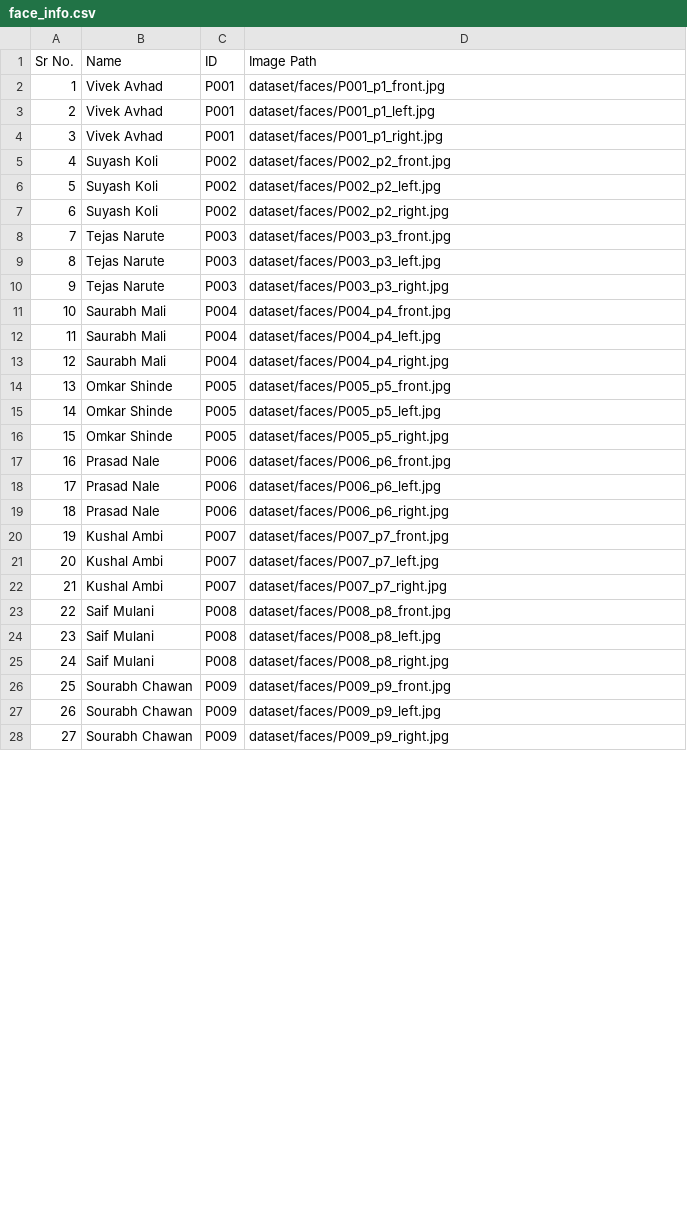
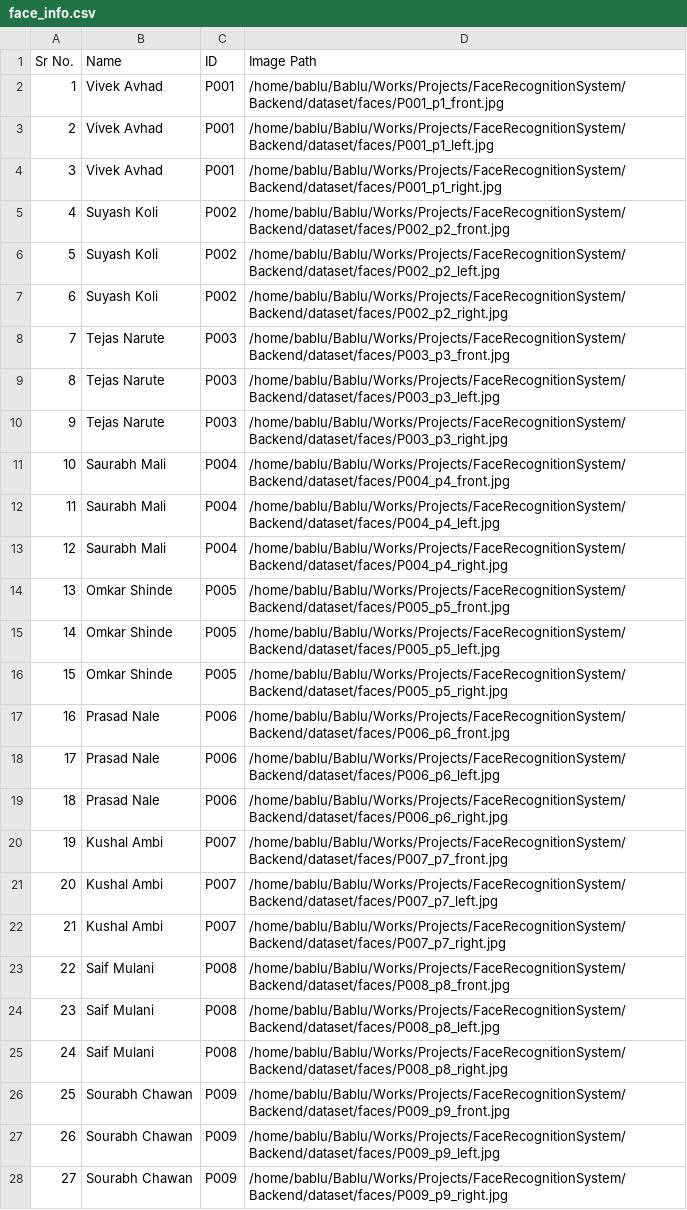
Before and after one commit to Vivek3825/FaceRecognitionSystem, a CSV file: Backend/dataset/face_info.csv, drawn as a sheet; only a part is shown; the diff covers the shown part only.

Commit message:
Implemented get info system

```diff
--- a/Backend/dataset/face_info.csv
+++ b/Backend/dataset/face_info.csv
@@ -1,28 +1,28 @@
 Sr No.,Name,ID,Image Path
-1,Vivek Avhad,P001,dataset/faces/P001_p1_front.jpg
-2,Vivek Avhad,P001,dataset/faces/P001_p1_left.jpg
-3,Vivek Avhad,P001,dataset/faces/P001_p1_right.jpg
-4,Suyash Koli,P002,dataset/faces/P002_p2_front.jpg
-5,Suyash Koli,P002,dataset/faces/P002_p2_left.jpg
-6,Suyash Koli,P002,dataset/faces/P002_p2_right.jpg
-7,Tejas Narute,P003,dataset/faces/P003_p3_front.jpg
-8,Tejas Narute,P003,dataset/faces/P003_p3_left.jpg
-9,Tejas Narute,P003,dataset/faces/P003_p3_right.jpg
-10,Saurabh Mali,P004,dataset/faces/P004_p4_front.jpg
-11,Saurabh Mali,P004,dataset/faces/P004_p4_left.jpg
-12,Saurabh Mali,P004,dataset/faces/P004_p4_right.jpg
-13,Omkar Shinde,P005,dataset/faces/P005_p5_front.jpg
-14,Omkar Shinde,P005,dataset/faces/P005_p5_left.jpg
-15,Omkar Shinde,P005,dataset/faces/P005_p5_right.jpg
-16,Prasad Nale,P006,dataset/faces/P006_p6_front.jpg
-17,Prasad Nale,P006,dataset/faces/P006_p6_left.jpg
-18,Prasad Nale,P006,dataset/faces/P006_p6_right.jpg
-19,Kushal Ambi,P007,dataset/faces/P007_p7_front.jpg
-20,Kushal Ambi,P007,dataset/faces/P007_p7_left.jpg
-21,Kushal Ambi,P007,dataset/faces/P007_p7_right.jpg
-22,Saif Mulani,P008,dataset/faces/P008_p8_front.jpg
-23,Saif Mulani,P008,dataset/faces/P008_p8_left.jpg
-24,Saif Mulani,P008,dataset/faces/P008_p8_right.jpg
-25,Sourabh Chawan,P009,dataset/faces/P009_p9_front.jpg
-26,Sourabh Chawan,P009,dataset/faces/P009_p9_left.jpg
-27,Sourabh Chawan,P009,dataset/faces/P009_p9_right.jpg
+1,Vivek Avhad,P001,/home/bablu/Bablu/Works/Projects/FaceRecognitionSystem/Backend/dataset/faces/P001_p1_front.jpg
+2,Vivek Avhad,P001,/home/bablu/Bablu/Works/Projects/FaceRecognitionSystem/Backend/dataset/faces/P001_p1_left.jpg
+3,Vivek Avhad,P001,/home/bablu/Bablu/Works/Projects/FaceRecognitionSystem/Backend/dataset/faces/P001_p1_right.jpg
+4,Suyash Koli,P002,/home/bablu/Bablu/Works/Projects/FaceRecognitionSystem/Backend/dataset/faces/P002_p2_front.jpg
+5,Suyash Koli,P002,/home/bablu/Bablu/Works/Projects/FaceRecognitionSystem/Backend/dataset/faces/P002_p2_left.jpg
+6,Suyash Koli,P002,/home/bablu/Bablu/Works/Projects/FaceRecognitionSystem/Backend/dataset/faces/P002_p2_right.jpg
+7,Tejas Narute,P003,/home/bablu/Bablu/Works/Projects/FaceRecognitionSystem/Backend/dataset/faces/P003_p3_front.jpg
+8,Tejas Narute,P003,/home/bablu/Bablu/Works/Projects/FaceRecognitionSystem/Backend/dataset/faces/P003_p3_left.jpg
+9,Tejas Narute,P003,/home/bablu/Bablu/Works/Projects/FaceRecognitionSystem/Backend/dataset/faces/P003_p3_right.jpg
+10,Saurabh Mali,P004,/home/bablu/Bablu/Works/Projects/FaceRecognitionSystem/Backend/dataset/faces/P004_p4_front.jpg
+11,Saurabh Mali,P004,/home/bablu/Bablu/Works/Projects/FaceRecognitionSystem/Backend/dataset/faces/P004_p4_left.jpg
+12,Saurabh Mali,P004,/home/bablu/Bablu/Works/Projects/FaceRecognitionSystem/Backend/dataset/faces/P004_p4_right.jpg
+13,Omkar Shinde,P005,/home/bablu/Bablu/Works/Projects/FaceRecognitionSystem/Backend/dataset/faces/P005_p5_front.jpg
+14,Omkar Shinde,P005,/home/bablu/Bablu/Works/Projects/FaceRecognitionSystem/Backend/dataset/faces/P005_p5_left.jpg
+15,Omkar Shinde,P005,/home/bablu/Bablu/Works/Projects/FaceRecognitionSystem/Backend/dataset/faces/P005_p5_right.jpg
+16,Prasad Nale,P006,/home/bablu/Bablu/Works/Projects/FaceRecognitionSystem/Backend/dataset/faces/P006_p6_front.jpg
+17,Prasad Nale,P006,/home/bablu/Bablu/Works/Projects/FaceRecognitionSystem/Backend/dataset/faces/P006_p6_left.jpg
+18,Prasad Nale,P006,/home/bablu/Bablu/Works/Projects/FaceRecognitionSystem/Backend/dataset/faces/P006_p6_right.jpg
+19,Kushal Ambi,P007,/home/bablu/Bablu/Works/Projects/FaceRecognitionSystem/Backend/dataset/faces/P007_p7_front.jpg
+20,Kushal Ambi,P007,/home/bablu/Bablu/Works/Projects/FaceRecognitionSystem/Backend/dataset/faces/P007_p7_left.jpg
+21,Kushal Ambi,P007,/home/bablu/Bablu/Works/Projects/FaceRecognitionSystem/Backend/dataset/faces/P007_p7_right.jpg
+22,Saif Mulani,P008,/home/bablu/Bablu/Works/Projects/FaceRecognitionSystem/Backend/dataset/faces/P008_p8_front.jpg
+23,Saif Mulani,P008,/home/bablu/Bablu/Works/Projects/FaceRecognitionSystem/Backend/dataset/faces/P008_p8_left.jpg
+24,Saif Mulani,P008,/home/bablu/Bablu/Works/Projects/FaceRecognitionSystem/Backend/dataset/faces/P008_p8_right.jpg
+25,Sourabh Chawan,P009,/home/bablu/Bablu/Works/Projects/FaceRecognitionSystem/Backend/dataset/faces/P009_p9_front.jpg
+26,Sourabh Chawan,P009,/home/bablu/Bablu/Works/Projects/FaceRecognitionSystem/Backend/dataset/faces/P009_p9_left.jpg
+27,Sourabh Chawan,P009,/home/bablu/Bablu/Works/Projects/FaceRecognitionSystem/Backend/dataset/faces/P009_p9_right.jpg
```
Also changed, not shown: 6 added rows and 15 edited cells elsewhere in this file, Backend/dataset/info.csv, 28 other files.
